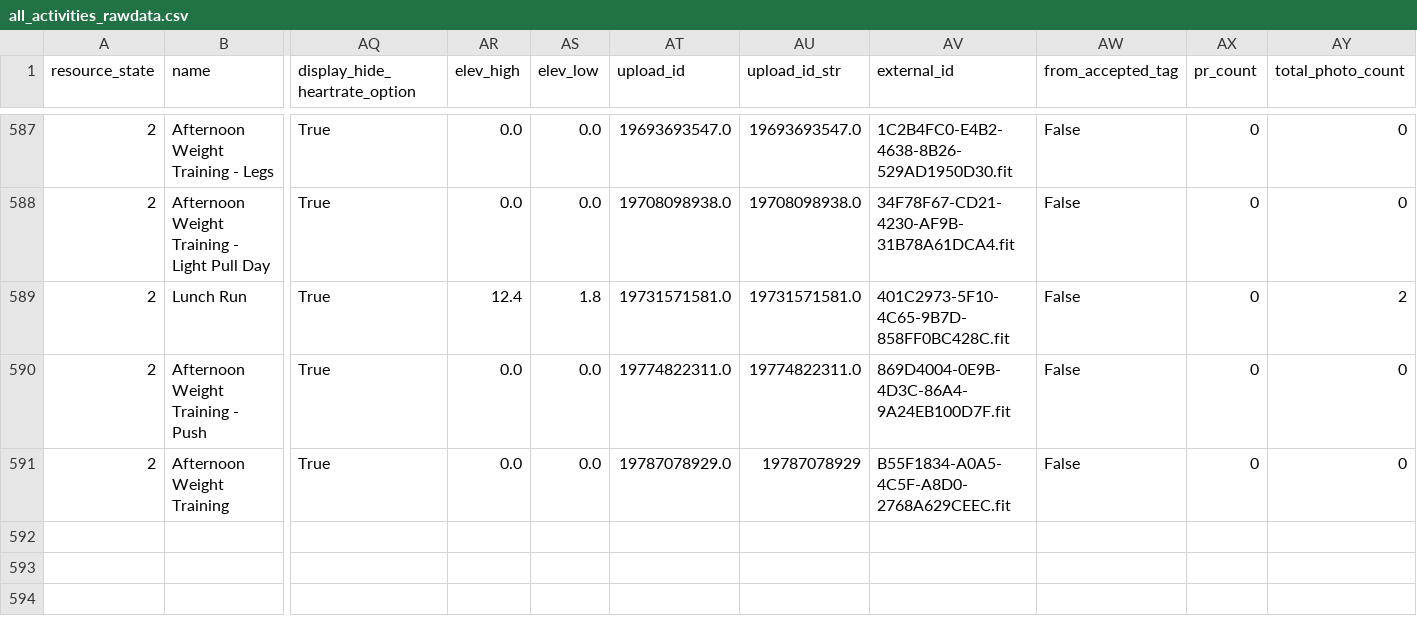
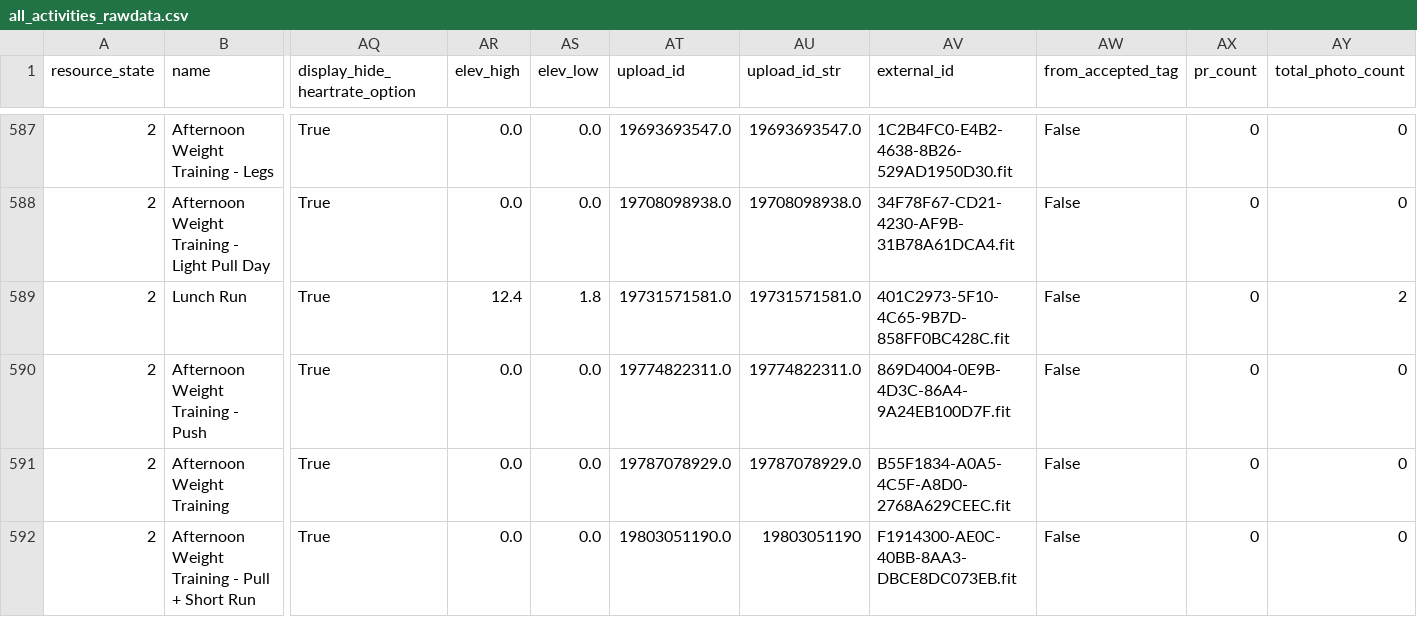
Before and after one commit to adbrigs/strava-training-dashboard, a CSV file: Training_Intensity_Report/dashboard/data/all_activities_rawdata.csv, drawn as a sheet; only a part is shown, gaps mark what is left out; rows hold the shown columns only; the diff names each change by its address in the sheet, - before the commit and + after, or states it on an @@ line.

```diff
--- a/Training_Intensity_Report/dashboard/data/all_activities_rawdata.csv
+++ b/Training_Intensity_Report/dashboard/data/all_activities_rawdata.csv
-AU591 (upload_id_str): 19787078929
+AU591 (upload_id_str): 19787078929.0
+row 592: 2 | Afternoon Weight Training - Pull + Short Run | True | 0.0 | 0.0 | 19803051190.0 | 19803051190 | F1914300-AE0C-40BB-8AA3-DBCE8DC073EB.fit | False | 0 | 0
```
Also changed, not shown: web/public/data/activity_data_with_intensity.csv.
